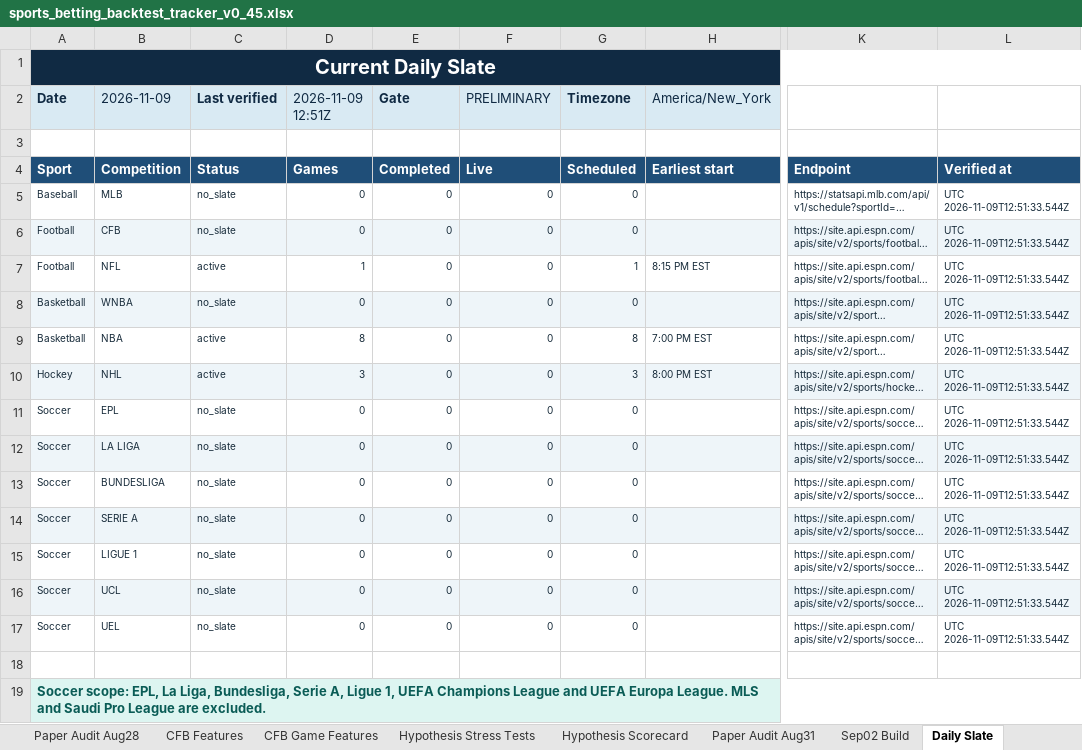
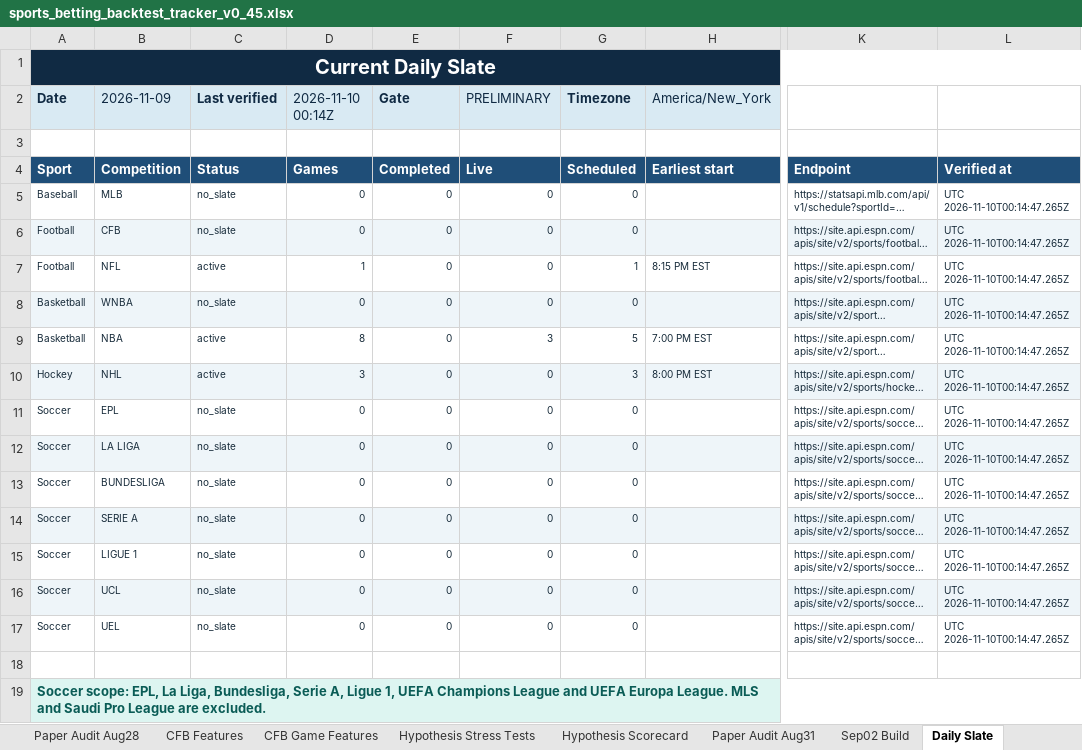
Before and after one commit to KevinKato27/SportsBetting, an Excel workbook: data/imports/sports_betting_backtest_tracker_v0_45.xlsx, sheet Daily Slate, drawn as a sheet; only a part is shown, gaps mark what is left out; long unchanged cells end in …; values as stored, in another font and other column widths than the file's, no borders; the diff names each change by its address in the sheet, - before the commit and + after, or states it on an @@ line.

```diff
--- a/data/imports/sports_betting_backtest_tracker_v0_45.xlsx (sheet Daily Slate)
+++ b/data/imports/sports_betting_backtest_tracker_v0_45.xlsx (sheet Daily Slate)
-D2: 2026-11-09 12:51Z
+D2: 2026-11-10 00:14Z
-L5:L17: UTC 2026-11-09T12:51:33.544Z
+L5:L17: UTC 2026-11-10T00:14:47.265Z
-F9 (PRELIMINARY): 0
+F9 (PRELIMINARY): 3
-G9 (Timezone): 8
+G9 (Timezone): 5
```
Also changed, not shown: 2 other files.
